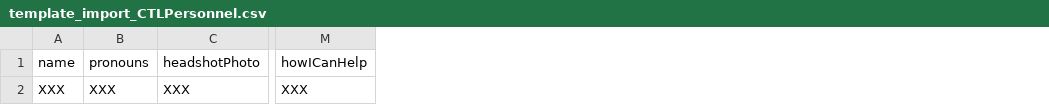
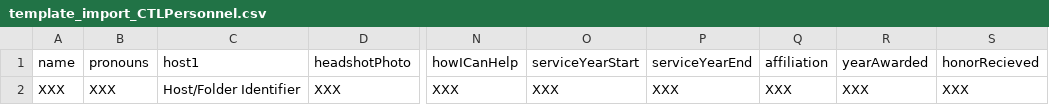
Before and after one commit to morganavickery/CTL-Website-Refs, a CSV file: imports (templates)/template_import_CTLPersonnel.csv, drawn as a sheet; only a part is shown, gaps mark what is left out; the diff names each change by its address in the sheet, - before the commit and + after, or states it on an @@ line.

```diff
--- a/imports (templates)/template_import_CTLPersonnel.csv
+++ b/imports (templates)/template_import_CTLPersonnel.csv
+column C, rows 1-2: host1 | Host/Folder Identifier
+column O, rows 1-2: serviceYearStart | XXX
+column P, rows 1-2: serviceYearEnd | XXX
+column Q, rows 1-2: affiliation | XXX
+column R, rows 1-2: yearAwarded | XXX
+column S, rows 1-2: honorRecieved | XXX
```
Also changed, not shown: imports (populated)/CTL Activity_Session_import_7_28_2026.csv, imports (templates)/template_import_CTLActivity.csv, 11 other files.
